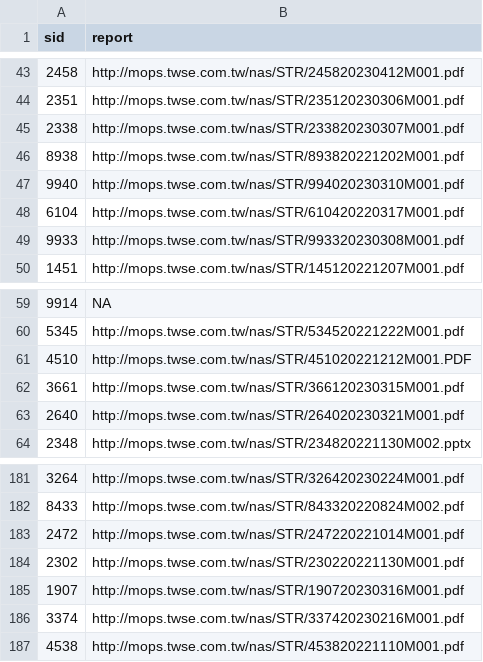
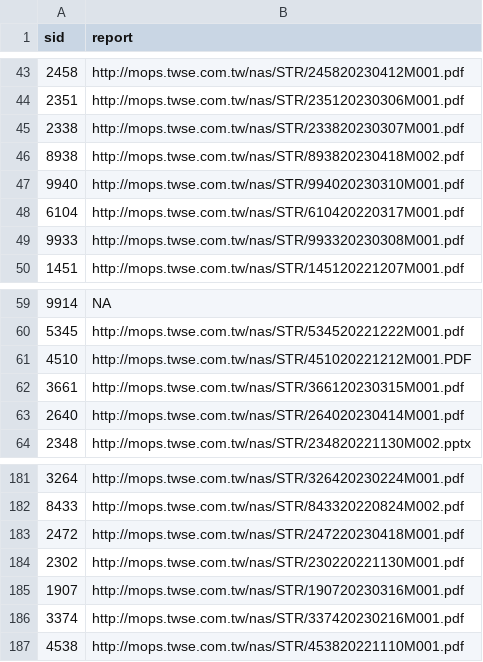
Before and after one commit to SSP6258/app_stock, a CSV file: Company_Report_link.csv, drawn as a sheet; only a part is shown, gaps mark what is left out; the diff covers the shown part only.

```diff
--- a/Company_Report_link.csv
+++ b/Company_Report_link.csv
@@ -45,3 +45,3 @@
 2338,http://mops.twse.com.tw/nas/STR/233820230307M001.pdf
-8938,http://mops.twse.com.tw/nas/STR/893820221202M001.pdf
+8938,http://mops.twse.com.tw/nas/STR/893820230418M002.pdf
 9940,http://mops.twse.com.tw/nas/STR/994020230310M001.pdf
@@ -62,3 +62,3 @@
 3661,http://mops.twse.com.tw/nas/STR/366120230315M001.pdf
-2640,http://mops.twse.com.tw/nas/STR/264020230321M001.pdf
+2640,http://mops.twse.com.tw/nas/STR/264020230414M001.pdf
 2348,http://mops.twse.com.tw/nas/STR/234820221130M002.pptx
@@ -182,3 +182,3 @@
 8433,http://mops.twse.com.tw/nas/STR/843320220824M002.pdf
-2472,http://mops.twse.com.tw/nas/STR/247220221014M001.pdf
+2472,http://mops.twse.com.tw/nas/STR/247220230418M001.pdf
 2302,http://mops.twse.com.tw/nas/STR/230220221130M001.pdf
```
Also changed, not shown: 10 added rows and 6 edited cells elsewhere in this file.
